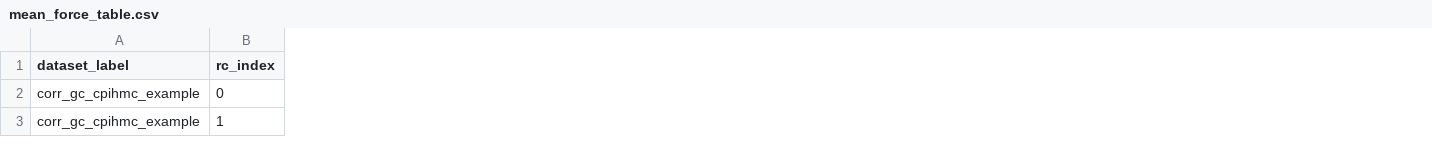
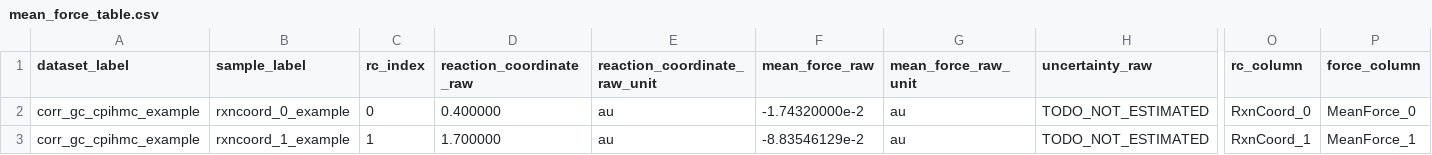
Before and after one commit to yangxl-yuanpei/nqe-workflow-skills, a CSV file: ti-tst-rate/templates/reference-examples/corr-phy-quant-handoff/mean_force_table.csv, drawn as a sheet; only a part is shown, gaps mark what is left out; the diff covers the shown part only; the diff names each change by its address in the sheet, - before the commit and + after, or states it on an @@ line.

Commit message:
test: update manual prompts and corr phy-quant handoff examples

```diff
--- a/ti-tst-rate/templates/reference-examples/corr-phy-quant-handoff/mean_force_table.csv
+++ b/ti-tst-rate/templates/reference-examples/corr-phy-quant-handoff/mean_force_table.csv
+column B (sample_label), rows 2-3: rxncoord_0_example | rxncoord_1_example
+column D (reaction_coordinate_raw), rows 2-3: 0.400000 | 1.700000
+column E (reaction_coordinate_raw_unit), rows 2-3: au | au
+column F (mean_force_raw), rows 2-3: -1.74320000e-2 | -8.83546129e-2
+column G (mean_force_raw_unit), rows 2-3: au | au
+column H (uncertainty_raw), rows 2-3: TODO_NOT_ESTIMATED | TODO_NOT_ESTIMATED
+column O (rc_column), rows 2-3: RxnCoord_0 | RxnCoord_1
+column P (force_column), rows 2-3: MeanForce_0 | MeanForce_1
```
Also changed, not shown: 3 added columns and 1 edited cell elsewhere in this file, ti-tst-rate/templates/reference-examples/corr-phy-quant-handoff/free_energy_profile.csv, 2 other files.
